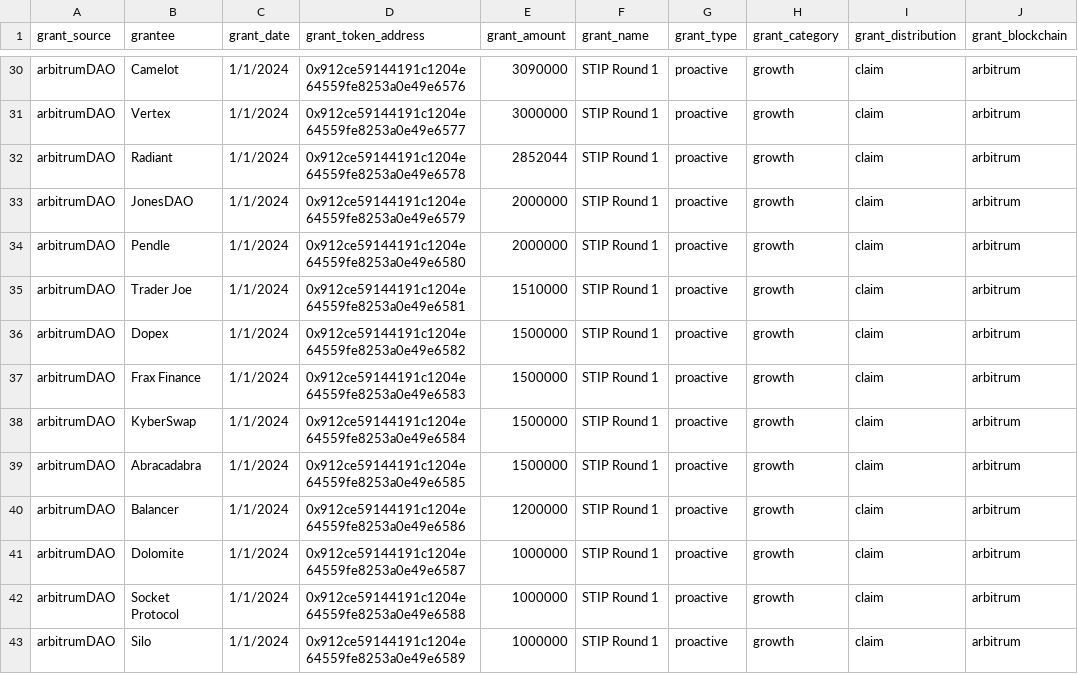
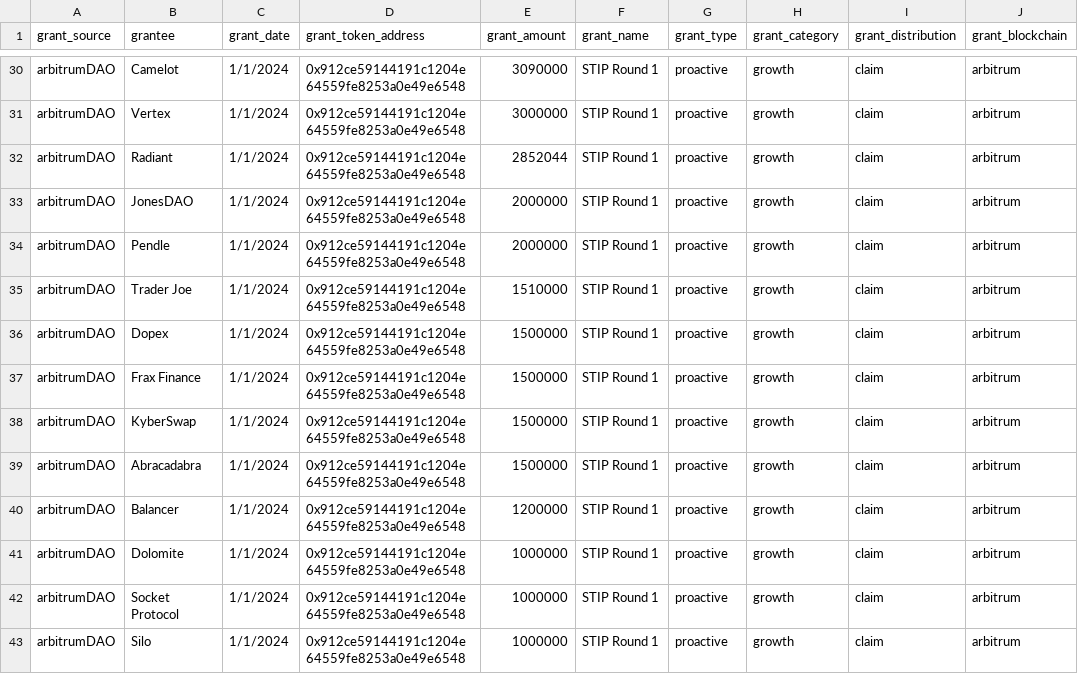
Before and after one commit to andrewhong5297/Crypto-Grants-Analysis, a CSV file: uploads/evm_grants.csv, drawn as a sheet; only a part is shown, gaps mark what is left out; the diff covers the shown part only; the diff names each change by its address in the sheet, - before the commit and + after, or states it on an @@ line.

Commit message:
fix addresses

```diff
--- a/uploads/evm_grants.csv
+++ b/uploads/evm_grants.csv
-D30 (grant_token_address): 0x912ce59144191c1204e64559fe8253a0e49e6576
+D30 (grant_token_address): 0x912ce59144191c1204e64559fe8253a0e49e6548
-D31 (grant_token_address): 0x912ce59144191c1204e64559fe8253a0e49e6577
+D31 (grant_token_address): 0x912ce59144191c1204e64559fe8253a0e49e6548
-D32 (grant_token_address): 0x912ce59144191c1204e64559fe8253a0e49e6578
+D32 (grant_token_address): 0x912ce59144191c1204e64559fe8253a0e49e6548
-D33 (grant_token_address): 0x912ce59144191c1204e64559fe8253a0e49e6579
+D33 (grant_token_address): 0x912ce59144191c1204e64559fe8253a0e49e6548
-D34 (grant_token_address): 0x912ce59144191c1204e64559fe8253a0e49e6580
+D34 (grant_token_address): 0x912ce59144191c1204e64559fe8253a0e49e6548
-D35 (grant_token_address): 0x912ce59144191c1204e64559fe8253a0e49e6581
+D35 (grant_token_address): 0x912ce59144191c1204e64559fe8253a0e49e6548
-D36 (grant_token_address): 0x912ce59144191c1204e64559fe8253a0e49e6582
+D36 (grant_token_address): 0x912ce59144191c1204e64559fe8253a0e49e6548
-D37 (grant_token_address): 0x912ce59144191c1204e64559fe8253a0e49e6583
+D37 (grant_token_address): 0x912ce59144191c1204e64559fe8253a0e49e6548
-D38 (grant_token_address): 0x912ce59144191c1204e64559fe8253a0e49e6584
+D38 (grant_token_address): 0x912ce59144191c1204e64559fe8253a0e49e6548
-D39 (grant_token_address): 0x912ce59144191c1204e64559fe8253a0e49e6585
+D39 (grant_token_address): 0x912ce59144191c1204e64559fe8253a0e49e6548
-D40 (grant_token_address): 0x912ce59144191c1204e64559fe8253a0e49e6586
+D40 (grant_token_address): 0x912ce59144191c1204e64559fe8253a0e49e6548
-D41 (grant_token_address): 0x912ce59144191c1204e64559fe8253a0e49e6587
+D41 (grant_token_address): 0x912ce59144191c1204e64559fe8253a0e49e6548
-D42 (grant_token_address): 0x912ce59144191c1204e64559fe8253a0e49e6588
+D42 (grant_token_address): 0x912ce59144191c1204e64559fe8253a0e49e6548
-D43 (grant_token_address): 0x912ce59144191c1204e64559fe8253a0e49e6589
+D43 (grant_token_address): 0x912ce59144191c1204e64559fe8253a0e49e6548
```
Also changed, not shown: 41 edited cells elsewhere in this file.
